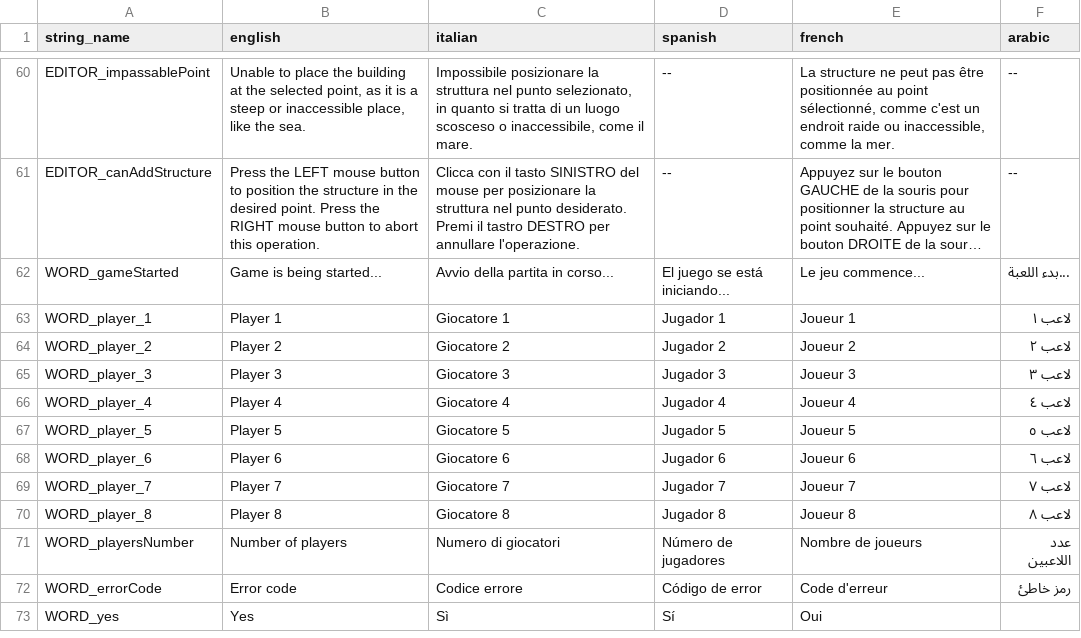
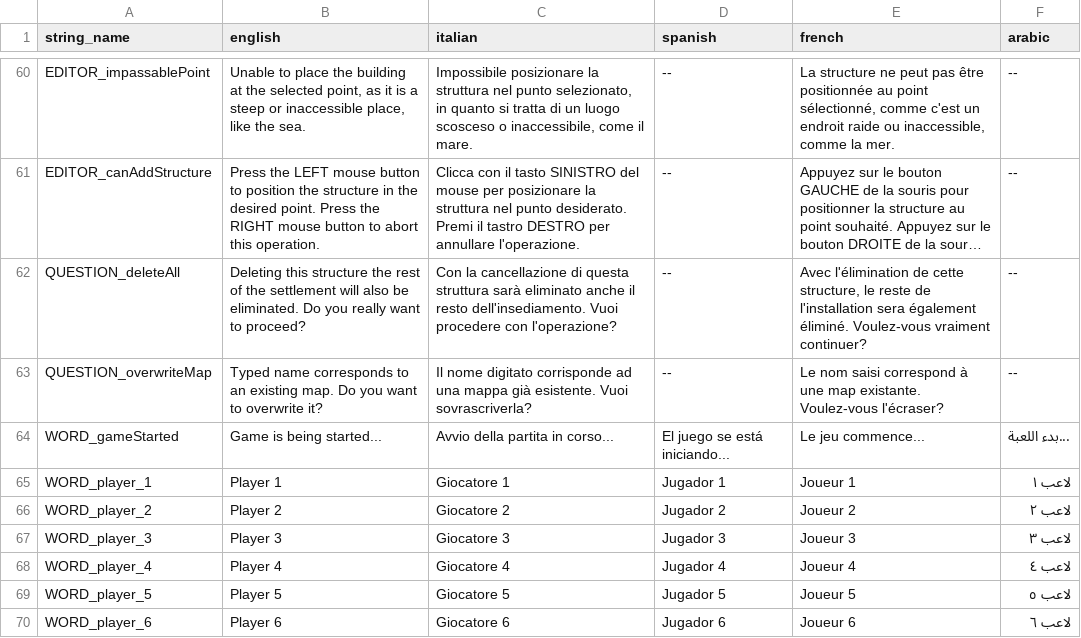
Before and after one commit to bmjoy/centurion, a TSV file: centurion-source/assets/data/translations - table.tsv, drawn as a sheet; only a part is shown, gaps mark what is left out; the shorter side is filled out with more unchanged rows; long unchanged cells end in …; the diff names each change by its address in the sheet, - before the commit and + after, or states it on an @@ line.

Commit message:
Finished questioning system and more (see description)
1) Implemented building deletion system;
2) Implemented map overwriting system;

```diff
--- a/centurion-source/assets/data/translations - table.tsv
+++ b/centurion-source/assets/data/translations - table.tsv
+row 62: QUESTION_deleteAll | Deleting this structure the rest of the settlement will also be eliminated. Do you really want to proceed? | Con la cancellazione di questa struttura sarà eliminato anche il resto dell'insediamento. Vuoi procedere con l'operazione? | -- | Avec l'élimination de cette structure, le reste de l'installation sera également éliminé. Voulez-vous vraiment continuer? | --
+row 63: QUESTION_overwriteMap | Typed name corresponds to an existing map. Do you want to overwrite it? | Il nome digitato corrisponde ad una mappa già esistente. Vuoi sovrascriverla? | -- | Le nom saisi correspond à une map existante. Voulez-vous l'écraser? | --
```
Also changed, not shown: 12 other files.
